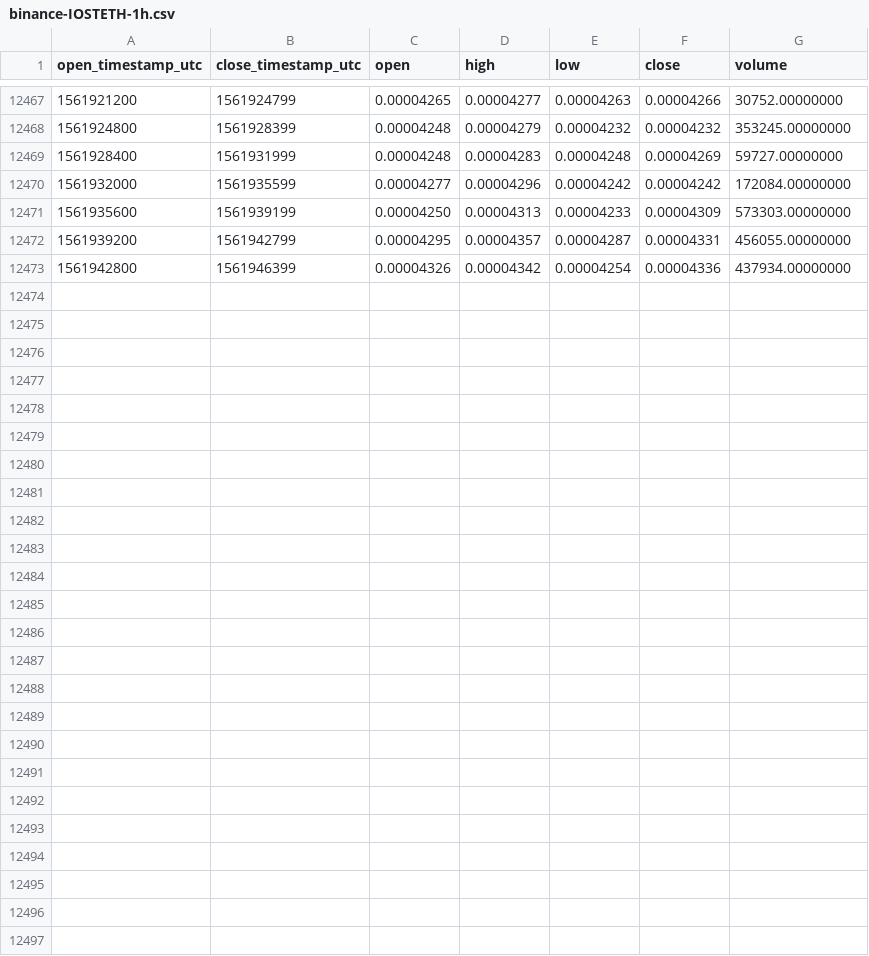
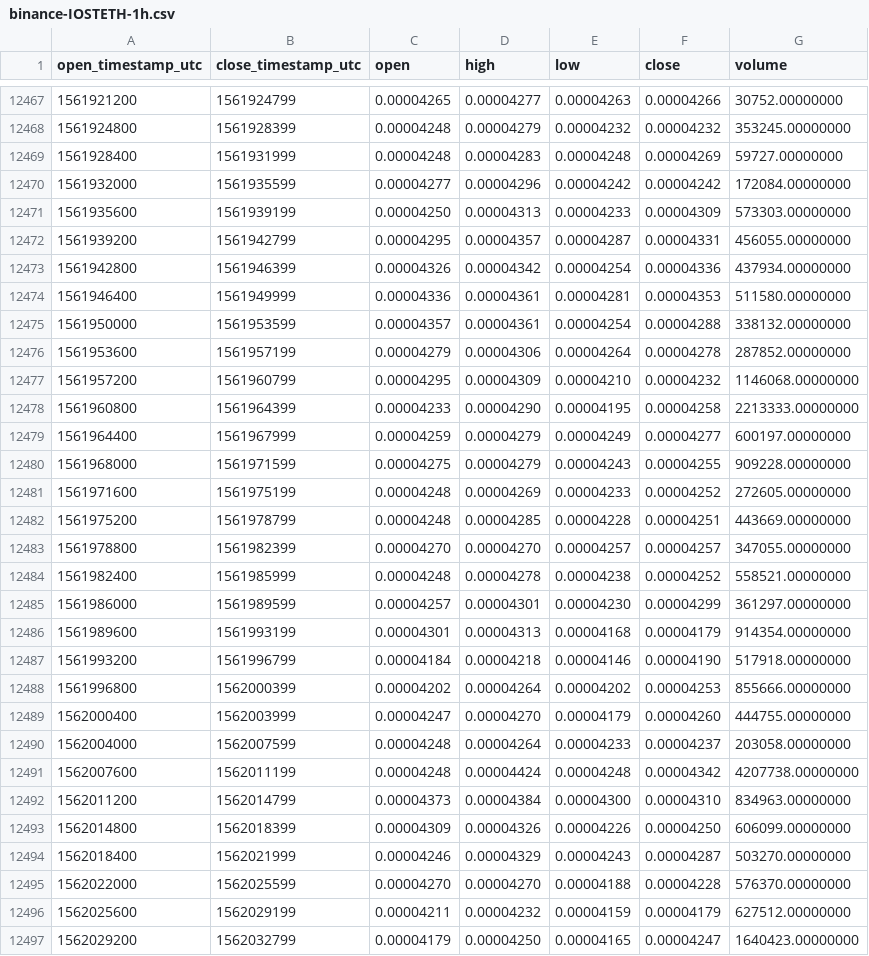
Before and after one commit to cryptobigbro/binance-IOSTETH, a CSV file: binance-IOSTETH-1h.csv, drawn as a sheet; only a part is shown, gaps mark what is left out; the diff names each change by its address in the sheet, - before the commit and + after, or states it on an @@ line.

Commit message:
Update OHLCV data.

```diff
--- a/binance-IOSTETH-1h.csv
+++ b/binance-IOSTETH-1h.csv
+row 12474: 1561946400 | 1561949999 | 0.00004336 | 0.00004361 | 0.00004281 | 0.00004353 | 511580.00000000
+row 12475: 1561950000 | 1561953599 | 0.00004357 | 0.00004361 | 0.00004254 | 0.00004288 | 338132.00000000
+row 12476: 1561953600 | 1561957199 | 0.00004279 | 0.00004306 | 0.00004264 | 0.00004278 | 287852.00000000
+row 12477: 1561957200 | 1561960799 | 0.00004295 | 0.00004309 | 0.00004210 | 0.00004232 | 1146068.00000000
+row 12478: 1561960800 | 1561964399 | 0.00004233 | 0.00004290 | 0.00004195 | 0.00004258 | 2213333.00000000
+row 12479: 1561964400 | 1561967999 | 0.00004259 | 0.00004279 | 0.00004249 | 0.00004277 | 600197.00000000
+row 12480: 1561968000 | 1561971599 | 0.00004275 | 0.00004279 | 0.00004243 | 0.00004255 | 909228.00000000
+row 12481: 1561971600 | 1561975199 | 0.00004248 | 0.00004269 | 0.00004233 | 0.00004252 | 272605.00000000
+row 12482: 1561975200 | 1561978799 | 0.00004248 | 0.00004285 | 0.00004228 | 0.00004251 | 443669.00000000
+row 12483: 1561978800 | 1561982399 | 0.00004270 | 0.00004270 | 0.00004257 | 0.00004257 | 347055.00000000
+row 12484: 1561982400 | 1561985999 | 0.00004248 | 0.00004278 | 0.00004238 | 0.00004252 | 558521.00000000
+row 12485: 1561986000 | 1561989599 | 0.00004257 | 0.00004301 | 0.00004230 | 0.00004299 | 361297.00000000
+row 12486: 1561989600 | 1561993199 | 0.00004301 | 0.00004313 | 0.00004168 | 0.00004179 | 914354.00000000
+row 12487: 1561993200 | 1561996799 | 0.00004184 | 0.00004218 | 0.00004146 | 0.00004190 | 517918.00000000
+row 12488: 1561996800 | 1562000399 | 0.00004202 | 0.00004264 | 0.00004202 | 0.00004253 | 855666.00000000
+row 12489: 1562000400 | 1562003999 | 0.00004247 | 0.00004270 | 0.00004179 | 0.00004260 | 444755.00000000
+row 12490: 1562004000 | 1562007599 | 0.00004248 | 0.00004264 | 0.00004233 | 0.00004237 | 203058.00000000
+row 12491: 1562007600 | 1562011199 | 0.00004248 | 0.00004424 | 0.00004248 | 0.00004342 | 4207738.00000000
+row 12492: 1562011200 | 1562014799 | 0.00004373 | 0.00004384 | 0.00004300 | 0.00004310 | 834963.00000000
+row 12493: 1562014800 | 1562018399 | 0.00004309 | 0.00004326 | 0.00004226 | 0.00004250 | 606099.00000000
+row 12494: 1562018400 | 1562021999 | 0.00004246 | 0.00004329 | 0.00004243 | 0.00004287 | 503270.00000000
+row 12495: 1562022000 | 1562025599 | 0.00004270 | 0.00004270 | 0.00004188 | 0.00004228 | 576370.00000000
+row 12496: 1562025600 | 1562029199 | 0.00004211 | 0.00004232 | 0.00004159 | 0.00004179 | 627512.00000000
+row 12497: 1562029200 | 1562032799 | 0.00004179 | 0.00004250 | 0.00004165 | 0.00004247 | 1640423.00000000
```
Also changed, not shown: binance-IOSTETH-1d.csv.
